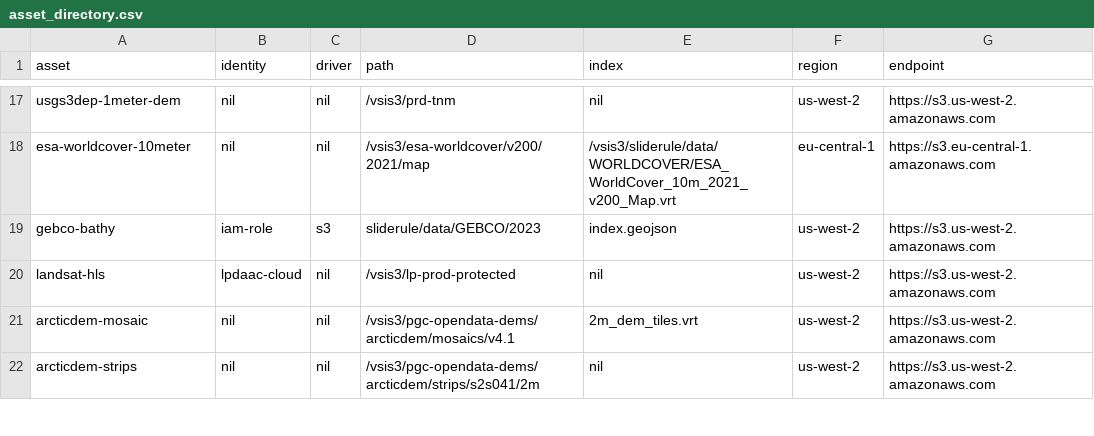
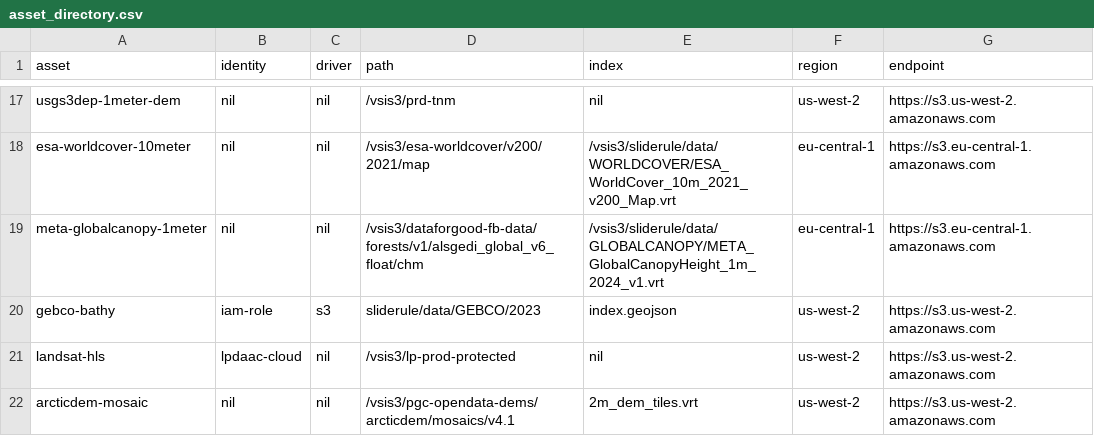
Before and after one commit to SlideRuleEarth/sliderule, a CSV file: targets/slideruleearth-aws/asset_directory.csv, drawn as a sheet; only a part is shown, gaps mark what is left out; the shorter side is filled out with more unchanged rows; the diff names each change by its address in the sheet, - before the commit and + after, or states it on an @@ line.

Commit message:
implemented Meta's Global Canopy Height plugin

```diff
--- a/targets/slideruleearth-aws/asset_directory.csv
+++ b/targets/slideruleearth-aws/asset_directory.csv
+row 19: meta-globalcanopy-1meter | nil | nil | /vsis3/dataforgood-fb-data/forests/v1/alsgedi_global_v6_float/chm | /vsis3/sliderule/data/GLOBALCANOPY/META_GlobalCanopyHeight_1m_2024_v1.vrt | eu-central-1 | https://s3.eu-central-1.amazonaws.com
```
Also changed, not shown: 8 other files.
